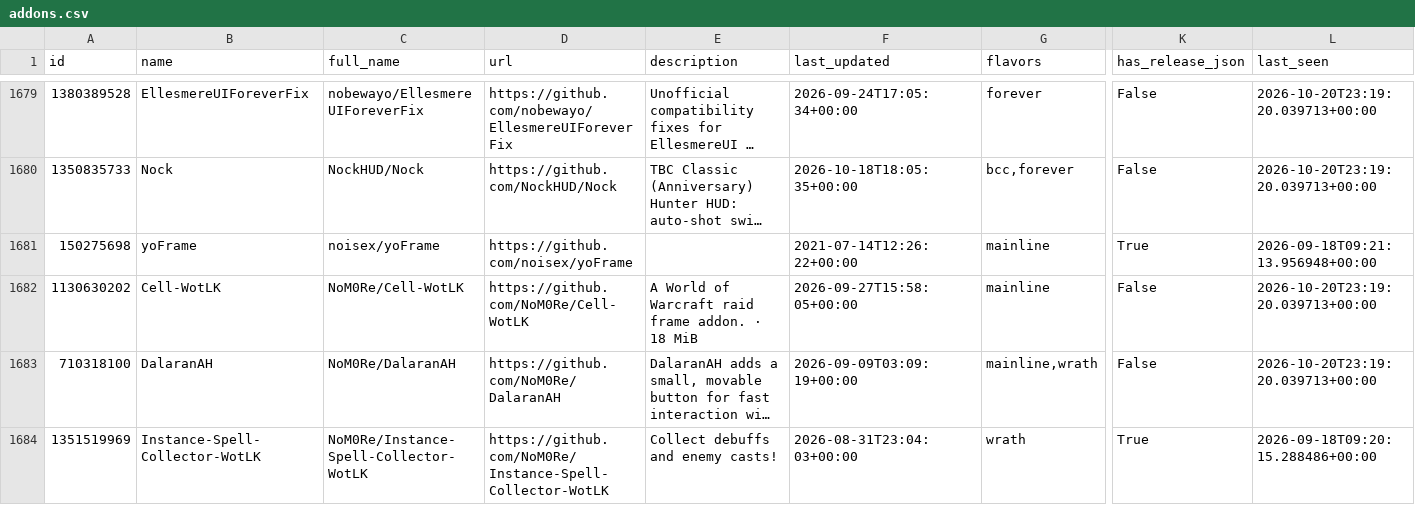
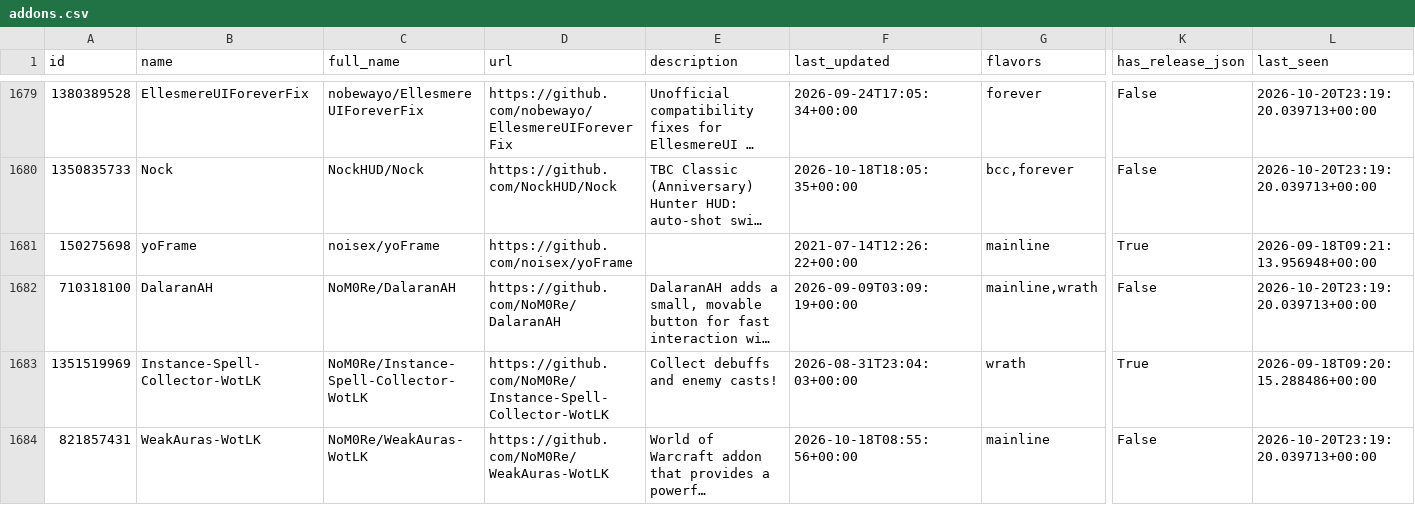
Before and after one commit to bizkut/github-wow-addon-catalogue, a CSV file: addons.csv, drawn as a sheet; only a part is shown, gaps mark what is left out; the shorter side is filled out with more unchanged rows; long unchanged cells end in …; rows hold the shown columns only; the diff names each change by its address in the sheet, - before the commit and + after, or states it on an @@ line.

```diff
--- a/addons.csv
+++ b/addons.csv
-row 1682: 1130630202 | Cell-WotLK | NoM0Re/Cell-WotLK | https://github.com/NoM0Re/Cell-WotLK | A World of Warcraft raid frame addon. · 18 MiB | 2026-09-27T15:58:05+00:00 | mainline | False | 2026-10-20T23:19:20.039713+00:00
```
Also changed, not shown: 1 other file.
